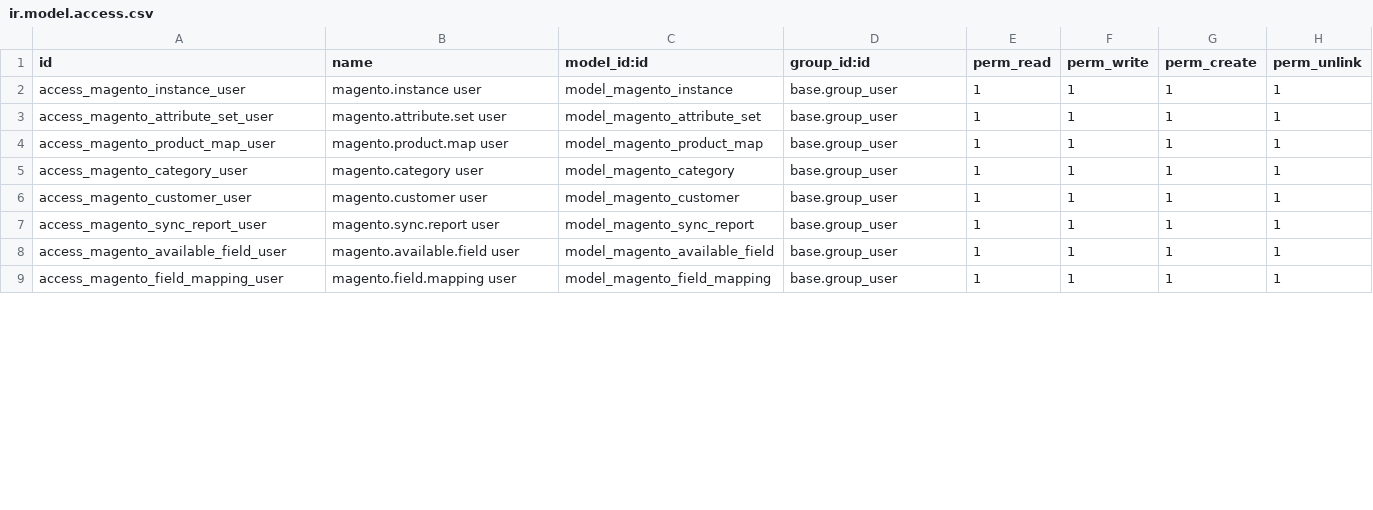
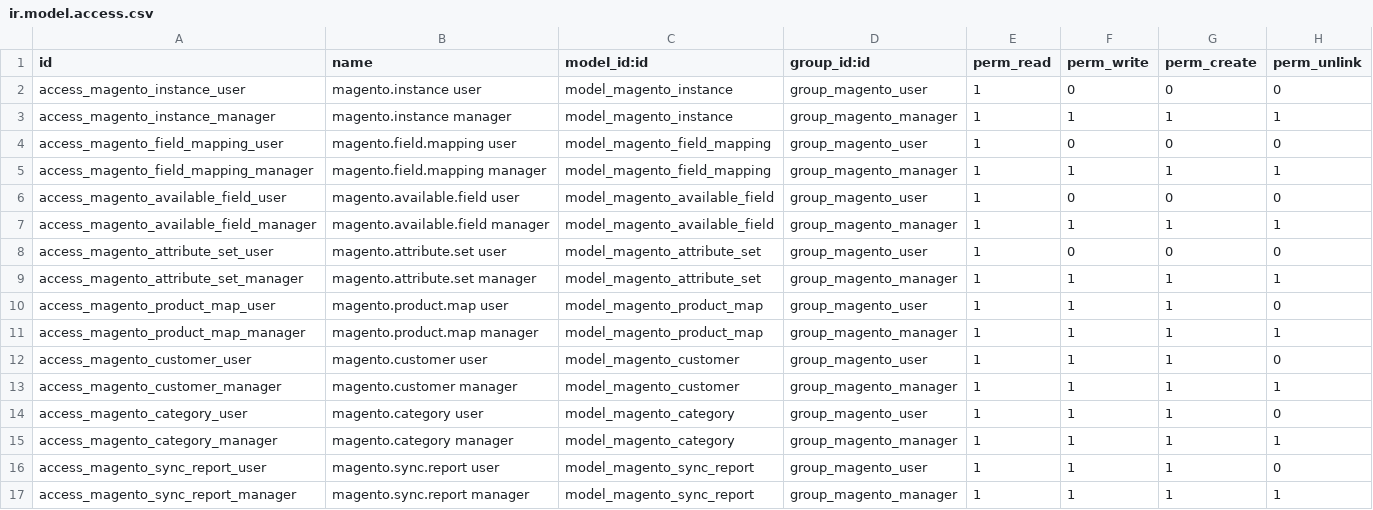
Before and after one commit to SDLC-corp/odoo-magento-connector, a CSV file: sdlc_magento_connector/security/ir.model.access.csv, drawn as a sheet; only a part is shown; the diff covers the shown part only.

```diff
--- a/sdlc_magento_connector/security/ir.model.access.csv
+++ b/sdlc_magento_connector/security/ir.model.access.csv
@@ -1,9 +1,17 @@
 id,name,model_id:id,group_id:id,perm_read,perm_write,perm_create,perm_unlink
-access_magento_instance_user,magento.instance user,model_magento_instance,base.group_user,1,1,1,1
-access_magento_attribute_set_user,magento.attribute.set user,model_magento_attribute_set,base.group_user,1,1,1,1
-access_magento_product_map_user,magento.product.map user,model_magento_product_map,base.group_user,1,1,1,1
-access_magento_category_user,magento.category user,model_magento_category,base.group_user,1,1,1,1
-access_magento_customer_user,magento.customer user,model_magento_customer,base.group_user,1,1,1,1
-access_magento_sync_report_user,magento.sync.report user,model_magento_sync_report,base.group_user,1,1,1,1
-access_magento_available_field_user,magento.available.field user,model_magento_available_field,base.group_user,1,1,1,1
-access_magento_field_mapping_user,magento.field.mapping user,model_magento_field_mapping,base.group_user,1,1,1,1
+access_magento_instance_user,magento.instance user,model_magento_instance,group_magento_user,1,0,0,0
+access_magento_instance_manager,magento.instance manager,model_magento_instance,group_magento_manager,1,1,1,1
+access_magento_field_mapping_user,magento.field.mapping user,model_magento_field_mapping,group_magento_user,1,0,0,0
+access_magento_field_mapping_manager,magento.field.mapping manager,model_magento_field_mapping,group_magento_manager,1,1,1,1
+access_magento_available_field_user,magento.available.field user,model_magento_available_field,group_magento_user,1,0,0,0
+access_magento_available_field_manager,magento.available.field manager,model_magento_available_field,group_magento_manager,1,1,1,1
+access_magento_attribute_set_user,magento.attribute.set user,model_magento_attribute_set,group_magento_user,1,0,0,0
+access_magento_attribute_set_manager,magento.attribute.set manager,model_magento_attribute_set,group_magento_manager,1,1,1,1
+access_magento_product_map_user,magento.product.map user,model_magento_product_map,group_magento_user,1,1,1,0
+access_magento_product_map_manager,magento.product.map manager,model_magento_product_map,group_magento_manager,1,1,1,1
+access_magento_customer_user,magento.customer user,model_magento_customer,group_magento_user,1,1,1,0
+access_magento_customer_manager,magento.customer manager,model_magento_customer,group_magento_manager,1,1,1,1
+access_magento_category_user,magento.category user,model_magento_category,group_magento_user,1,1,1,0
+access_magento_category_manager,magento.category manager,model_magento_category,group_magento_manager,1,1,1,1
+access_magento_sync_report_user,magento.sync.report user,model_magento_sync_report,group_magento_user,1,1,1,0
+access_magento_sync_report_manager,magento.sync.report manager,model_magento_sync_report,group_magento_manager,1,1,1,1
```
Also changed, not shown: 2 added rows and 4 edited cells elsewhere in this file, 4 other files.
